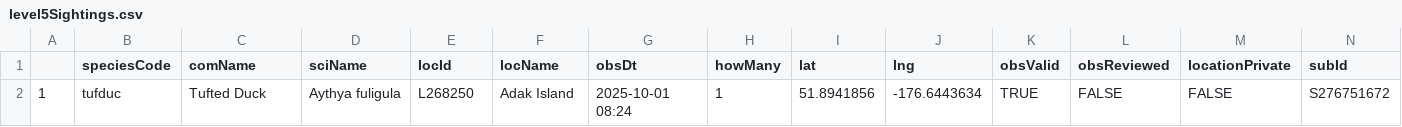
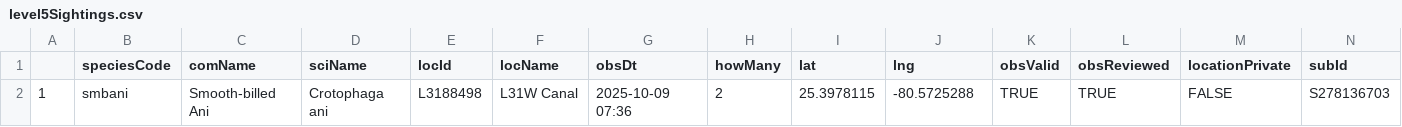
Before and after one commit to jsm425/BirdNerd, a CSV file: BirdSightingLists/level5Sightings.csv, drawn as a sheet; removed rows and columns are numbered as before the commit, all else as after; the diff names each change by its address in the sheet, - before the commit and + after, or states it on an @@ line.

```diff
--- a/BirdSightingLists/level5Sightings.csv
+++ b/BirdSightingLists/level5Sightings.csv
-row 2: 1 | tufduc | Tufted Duck | Aythya fuligula | L268250 | Adak Island | 2025-10-01 08:24 | 1 | 51.8941856 | -176.6443634 | TRUE | FALSE | FALSE | S276751672
+row 2: 1 | smbani | Smooth-billed Ani | Crotophaga ani | L3188498 | L31W Canal | 2025-10-09 07:36 | 2 | 25.3978115 | -80.5725288 | TRUE | TRUE | FALSE | S278136703
```
Also changed, not shown: BirdSightingLists/level4Sightings.csv, 3 other files.
